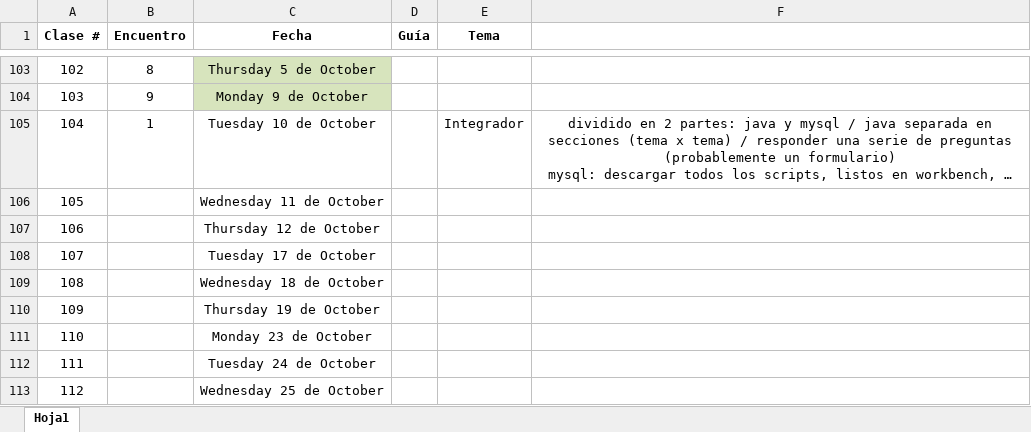
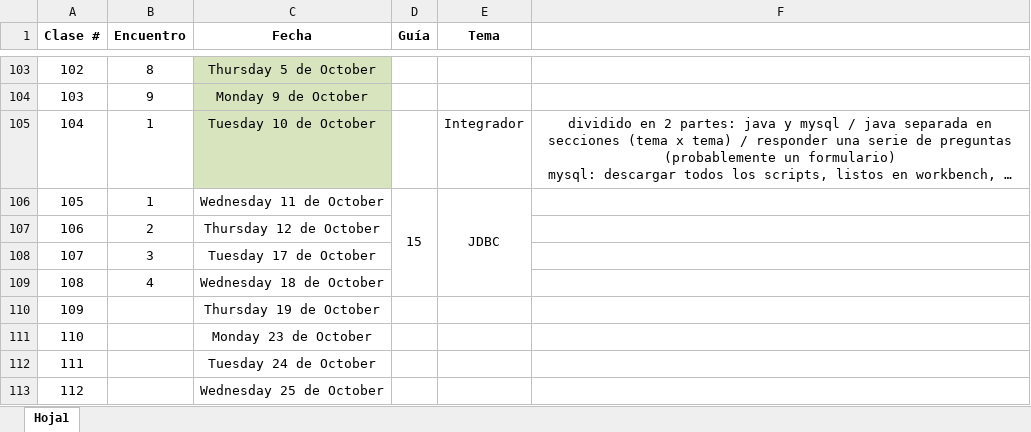
Before and after one commit to decardo1982/egg_java, an Excel workbook: Encuentros.xlsx, sheet Hoja1, drawn as a sheet; only a part is shown, gaps mark what is left out; long unchanged cells end in …; values as stored, in another font and other column widths than the file's, no borders; the diff names each change by its address in the sheet, - before the commit and + after, or states it on an @@ line.

Commit message:
jdbc

```diff
--- a/Encuentros.xlsx (sheet Hoja1)
+++ b/Encuentros.xlsx (sheet Hoja1)
-C105 fill: none
+C105 fill: #D7E4BD
-B106 (Encuentro): (empty)
+B106 (Encuentro): 1
-D106 (Guía): (empty)
+D106 (Guía): 15
+D106:D109 merged
-E106 (Tema): (empty)
+E106 (Tema): JDBC
+E106:E109 merged
-B107 (Encuentro): (empty)
+B107 (Encuentro): 2
-B108 (Encuentro): (empty)
+B108 (Encuentro): 3
-B109 (Encuentro): (empty)
+B109 (Encuentro): 4
```
Also changed, not shown: 33 other files.
